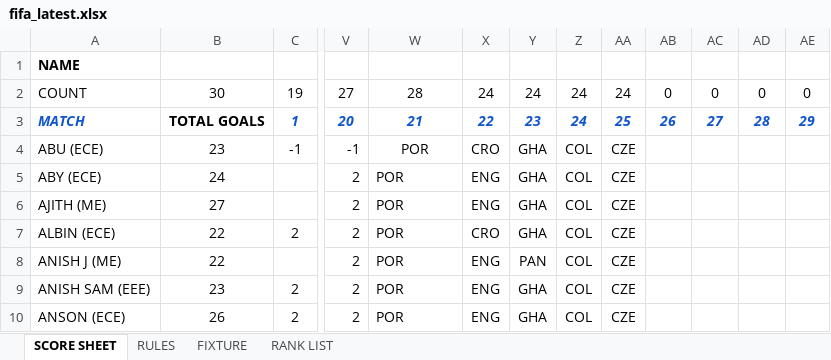
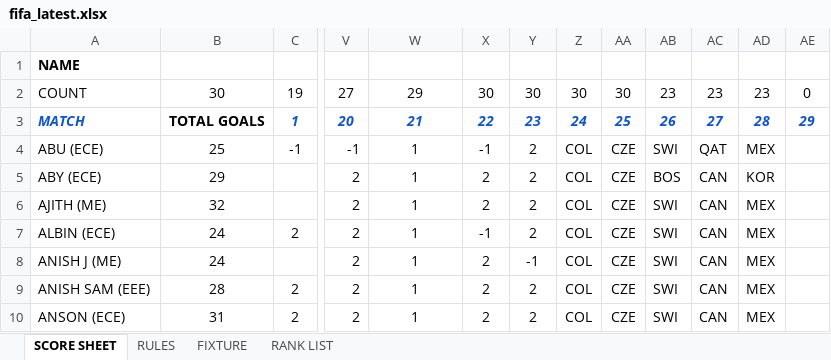
Before and after one commit to DSA-BN56/fifawankers, an Excel workbook: fifa_latest.xlsx, sheet SCORE SHEET, drawn as a sheet; only a part is shown, gaps mark what is left out; values as stored, in another font and other column widths than the file's, no borders; charts and pictures not drawn; the diff covers the shown part only; the diff names each change by its address in the sheet, - before the commit and + after, or states it on an @@ line.

```diff
--- a/fifa_latest.xlsx (sheet SCORE SHEET)
+++ b/fifa_latest.xlsx (sheet SCORE SHEET)
-W2: 28
+W2: 29
-X2: 24
+X2: 30
-Y2: 24
+Y2: 30
-Z2: 24
+Z2: 30
-AA2: 24
+AA2: 30
-AB2: 0
+AB2: 23
-AC2: 0
+AC2: 23
-AD2: 0
+AD2: 23
-B4: 23
+B4: 25
-W4:W10: POR
+W4:W10: 1
-X4: CRO
+X4: -1
-Y4:Y7: GHA
+Y4:Y7: 2
-AB4: (empty)
+AB4: SWI
-AC4: (empty)
+AC4: QAT
-AD4: (empty)
+AD4: MEX
-B5: 24
+B5: 29
-W5:W10 alignment: left
+W5:W10 alignment: center
-X5:X6: ENG
+X5:X6: 2
-AB5: (empty)
+AB5: BOS
-AC5:AC10: (empty)
+AC5:AC10: CAN
-AD5: (empty)
+AD5: KOR
-B6: 27
+B6: 32
-AB6:AB10: (empty)
+AB6:AB10: SWI
-AD6:AD10: (empty)
+AD6:AD10: MEX
-B7:B8: 22
+B7:B8: 24
-X7: CRO
+X7: -1
-X8:X10: ENG
+X8:X10: 2
-Y8: PAN
+Y8: -1
-B9: 23
+B9: 28
-Y9:Y10: GHA
+Y9:Y10: 2
-B10: 26
+B10: 31
```
Also changed, not shown: 151 edited cells and cell formats elsewhere in this sheet, sheet RANK LIST, formulas that keep their value, 1 other file.
